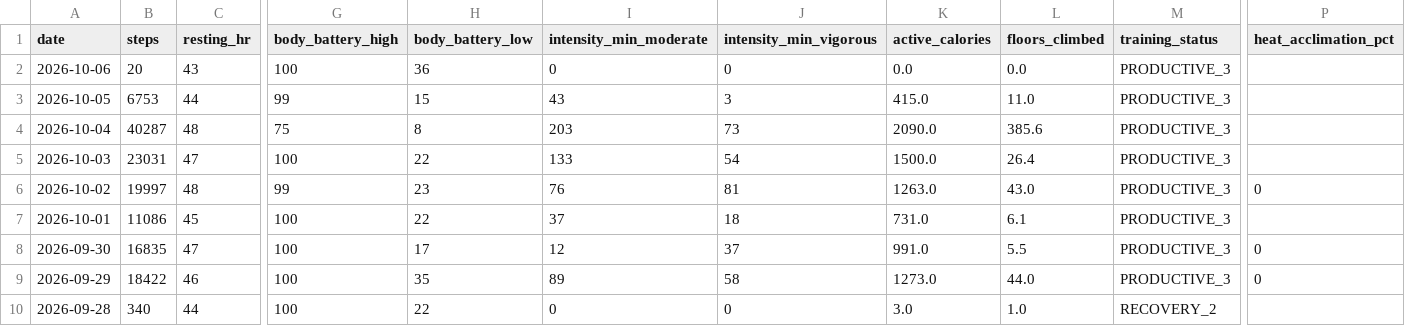
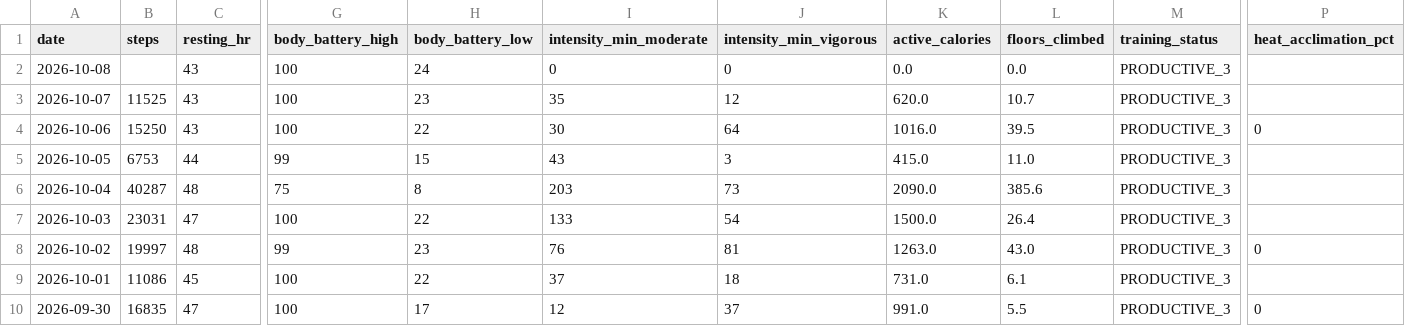
Before and after one commit to GeoffreyBian/train, a CSV file: data/daily.csv, drawn as a sheet; only a part is shown, gaps mark what is left out; the shorter side is filled out with more unchanged rows; addresses are those after the commit; rows hold the shown columns only; the diff names each change by its address in the sheet, - before the commit and + after, or states it on an @@ line.

```diff
--- a/data/daily.csv
+++ b/data/daily.csv
+row 2: 2026-10-08 |  | 43 | 100 | 24 | 0 | 0 | 0.0 | 0.0 | PRODUCTIVE_3
+row 3: 2026-10-07 | 11525 | 43 | 100 | 23 | 35 | 12 | 620.0 | 10.7 | PRODUCTIVE_3
-B4 (steps): 20
+B4 (steps): 15250
-H4 (body_battery_low): 36
+H4 (body_battery_low): 22
-I4 (intensity_min_moderate): 0
+I4 (intensity_min_moderate): 30
-J4 (intensity_min_vigorous): 0
+J4 (intensity_min_vigorous): 64
-K4 (active_calories): 0.0
+K4 (active_calories): 1016.0
-L4 (floors_climbed): 0.0
+L4 (floors_climbed): 39.5
-P4 (heat_acclimation_pct): (empty)
+P4 (heat_acclimation_pct): 0
```
Also changed, not shown: data/activities.csv, data/readiness.csv, 6 other files.
